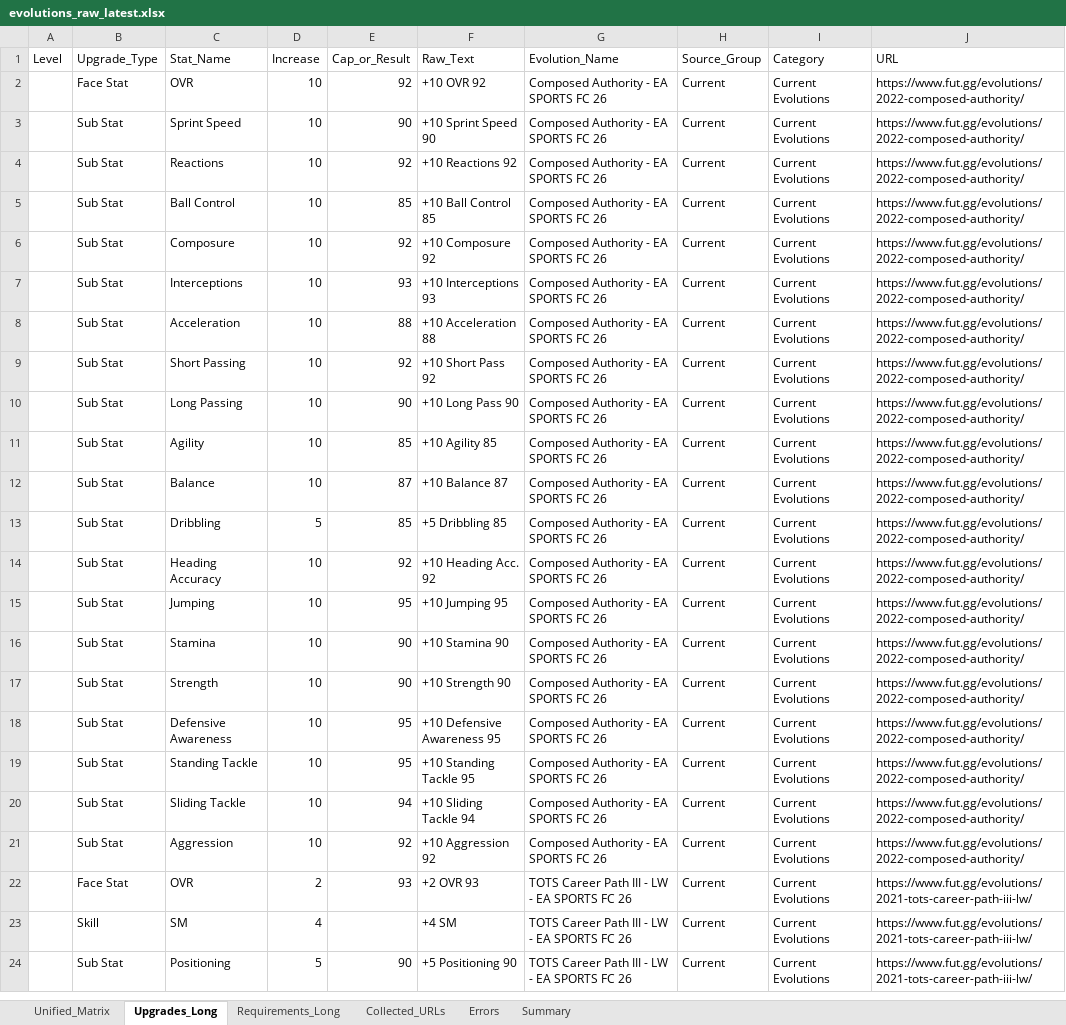
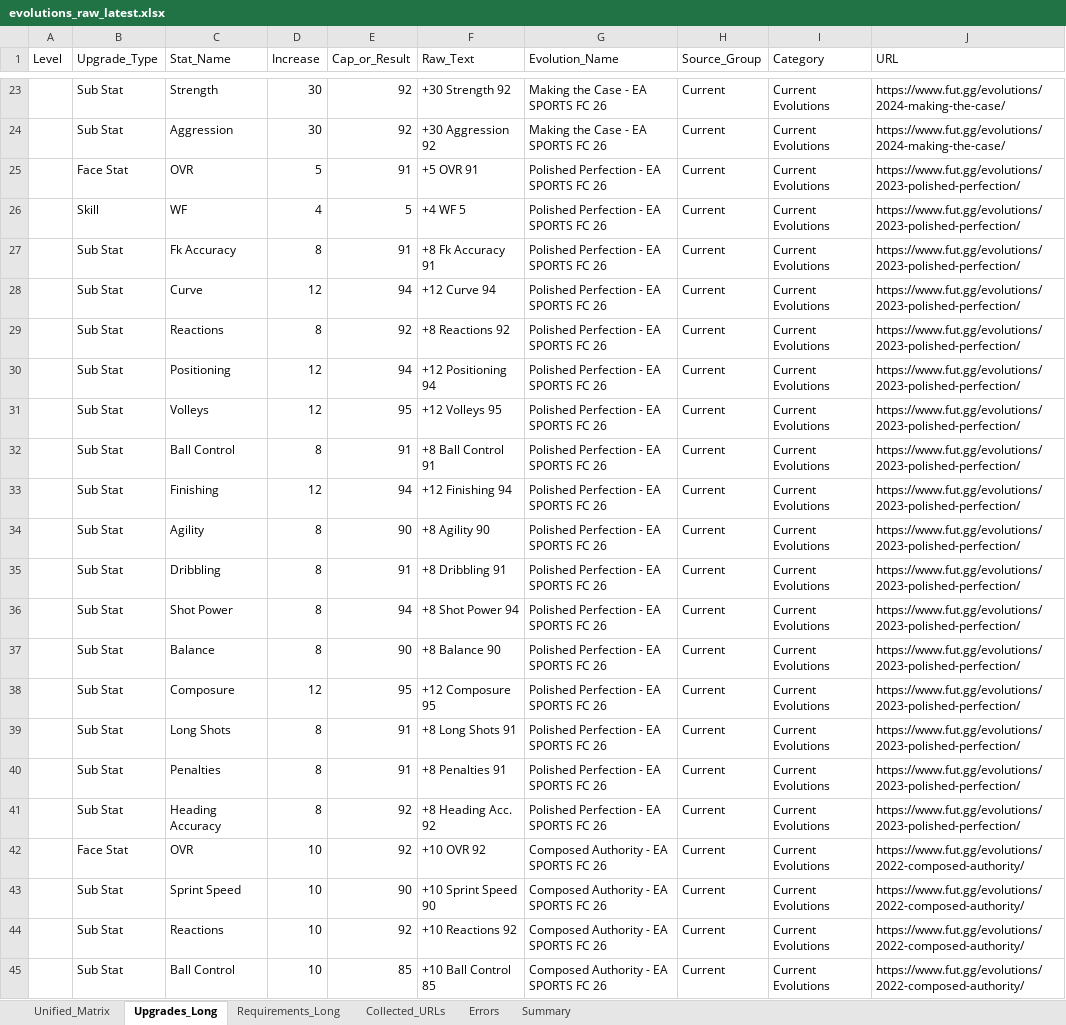
Before and after one commit to lemora87/futgg-objective-crawler, an Excel workbook: latest/evolutions_raw_latest.xlsx, sheet Upgrades_Long, drawn as a sheet; only a part is shown, gaps mark what is left out; the shorter side is filled out with more unchanged rows; values as stored, in another font and other column widths than the file's, no borders; the diff covers the shown part only; the diff names each change by its address in the sheet, - before the commit and + after, or states it on an @@ line.

```diff
--- a/latest/evolutions_raw_latest.xlsx (sheet Upgrades_Long)
+++ b/latest/evolutions_raw_latest.xlsx (sheet Upgrades_Long)
+row 23:  | Sub Stat | Strength | 30 | 92 | +30 Strength 92 | Making the Case - EA SPORTS FC 26 | Current | Current Evolutions | https://www.fut.gg/evolutions/2024-making-the-case/
+row 24:  | Sub Stat | Aggression | 30 | 92 | +30 Aggression 92 | Making the Case - EA SPORTS FC 26 | Current | Current Evolutions | https://www.fut.gg/evolutions/2024-making-the-case/
+row 25:  | Face Stat | OVR | 5 | 91 | +5 OVR 91 | Polished Perfection - EA SPORTS FC 26 | Current | Current Evolutions | https://www.fut.gg/evolutions/2023-polished-perfection/
+row 26:  | Skill | WF | 4 | 5 | +4 WF 5 | Polished Perfection - EA SPORTS FC 26 | Current | Current Evolutions | https://www.fut.gg/evolutions/2023-polished-perfection/
+row 27:  | Sub Stat | Fk Accuracy | 8 | 91 | +8 Fk Accuracy 91 | Polished Perfection - EA SPORTS FC 26 | Current | Current Evolutions | https://www.fut.gg/evolutions/2023-polished-perfection/
+row 28:  | Sub Stat | Curve | 12 | 94 | +12 Curve 94 | Polished Perfection - EA SPORTS FC 26 | Current | Current Evolutions | https://www.fut.gg/evolutions/2023-polished-perfection/
+row 29:  | Sub Stat | Reactions | 8 | 92 | +8 Reactions 92 | Polished Perfection - EA SPORTS FC 26 | Current | Current Evolutions | https://www.fut.gg/evolutions/2023-polished-perfection/
+row 30:  | Sub Stat | Positioning | 12 | 94 | +12 Positioning 94 | Polished Perfection - EA SPORTS FC 26 | Current | Current Evolutions | https://www.fut.gg/evolutions/2023-polished-perfection/
+row 31:  | Sub Stat | Volleys | 12 | 95 | +12 Volleys 95 | Polished Perfection - EA SPORTS FC 26 | Current | Current Evolutions | https://www.fut.gg/evolutions/2023-polished-perfection/
+row 32:  | Sub Stat | Ball Control | 8 | 91 | +8 Ball Control 91 | Polished Perfection - EA SPORTS FC 26 | Current | Current Evolutions | https://www.fut.gg/evolutions/2023-polished-perfection/
+row 33:  | Sub Stat | Finishing | 12 | 94 | +12 Finishing 94 | Polished Perfection - EA SPORTS FC 26 | Current | Current Evolutions | https://www.fut.gg/evolutions/2023-polished-perfection/
+row 34:  | Sub Stat | Agility | 8 | 90 | +8 Agility 90 | Polished Perfection - EA SPORTS FC 26 | Current | Current Evolutions | https://www.fut.gg/evolutions/2023-polished-perfection/
+row 35:  | Sub Stat | Dribbling | 8 | 91 | +8 Dribbling 91 | Polished Perfection - EA SPORTS FC 26 | Current | Current Evolutions | https://www.fut.gg/evolutions/2023-polished-perfection/
+row 36:  | Sub Stat | Shot Power | 8 | 94 | +8 Shot Power 94 | Polished Perfection - EA SPORTS FC 26 | Current | Current Evolutions | https://www.fut.gg/evolutions/2023-polished-perfection/
+row 37:  | Sub Stat | Balance | 8 | 90 | +8 Balance 90 | Polished Perfection - EA SPORTS FC 26 | Current | Current Evolutions | https://www.fut.gg/evolutions/2023-polished-perfection/
+row 38:  | Sub Stat | Composure | 12 | 95 | +12 Composure 95 | Polished Perfection - EA SPORTS FC 26 | Current | Current Evolutions | https://www.fut.gg/evolutions/2023-polished-perfection/
+row 39:  | Sub Stat | Long Shots | 8 | 91 | +8 Long Shots 91 | Polished Perfection - EA SPORTS FC 26 | Current | Current Evolutions | https://www.fut.gg/evolutions/2023-polished-perfection/
+row 40:  | Sub Stat | Penalties | 8 | 91 | +8 Penalties 91 | Polished Perfection - EA SPORTS FC 26 | Current | Current Evolutions | https://www.fut.gg/evolutions/2023-polished-perfection/
+row 41:  | Sub Stat | Heading Accuracy | 8 | 92 | +8 Heading Acc. 92 | Polished Perfection - EA SPORTS FC 26 | Current | Current Evolutions | https://www.fut.gg/evolutions/2023-polished-perfection/
```
Also changed, not shown: 46 added rows and 3 removed rows elsewhere in this sheet, sheet Unified_Matrix, sheet Requirements_Long, sheet Collected_URLs, sheet Summary, latest/evolutions_analysis_latest.xlsx.
